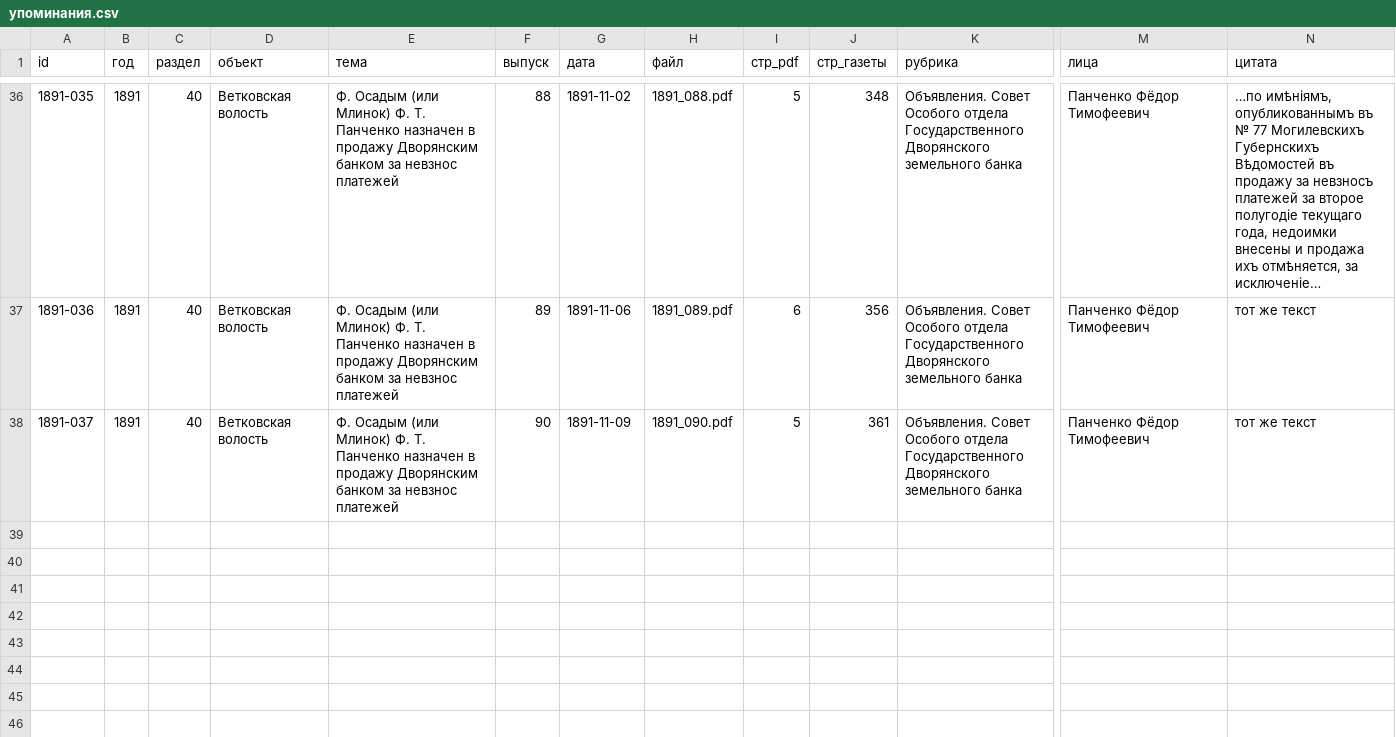
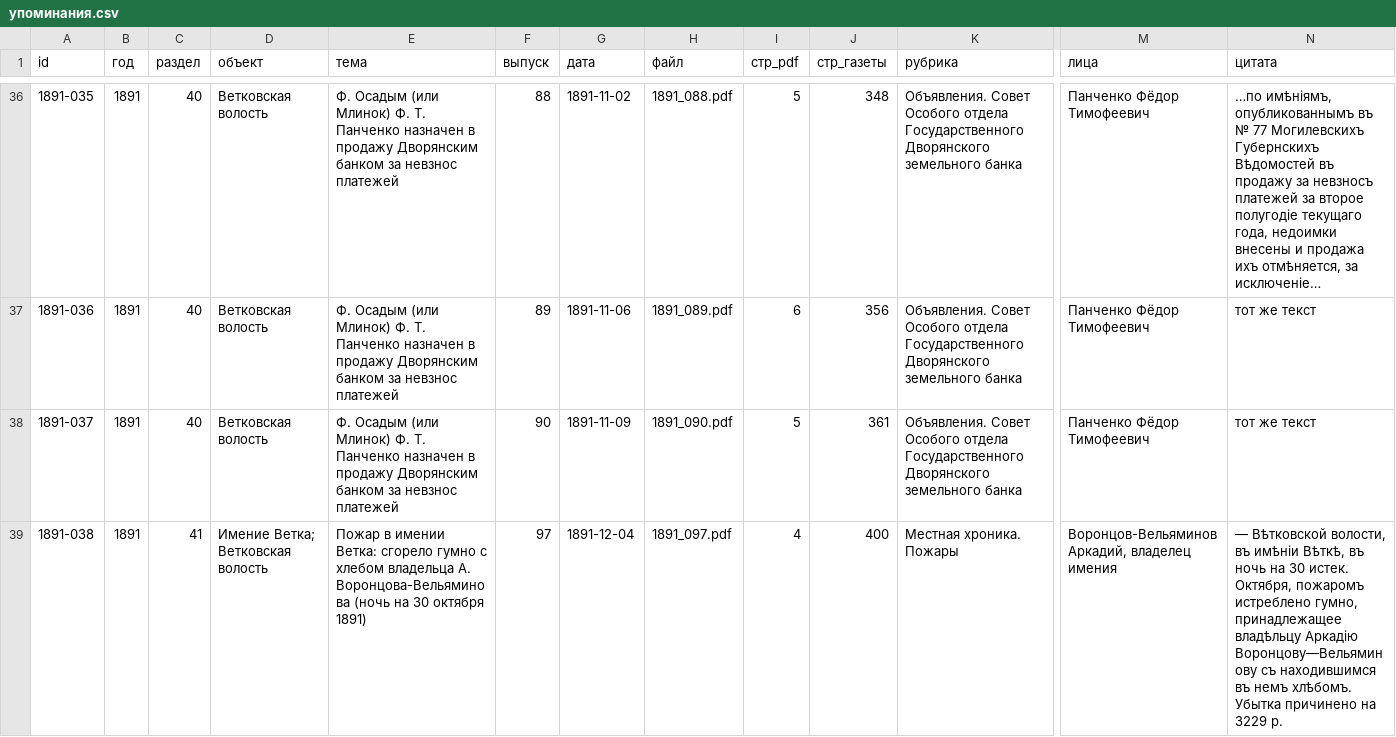
Before and after one commit to Prost3333/mogilev-vedomosti, a CSV file: данные/1891/упоминания.csv, drawn as a sheet; only a part is shown, gaps mark what is left out; long unchanged cells end in …; rows hold the shown columns only; the diff names each change by its address in the sheet, - before the commit and + after, or states it on an @@ line.

```diff
--- a/данные/1891/упоминания.csv
+++ b/данные/1891/упоминания.csv
+row 39: 1891-038 | 1891 | 41 | Имение Ветка; Ветковская волость | Пожар в имении Ветка: сгорело гумно с хлебом владельца А. Воронцова-Вельяминова (ночь на 30 октября 1891) | 97 | 1891-12-04 | 1891_097.pdf | 4 | 400 | Местная хроника. Пожары | Воронцов-Вельяминов Аркадий, владелец имения | — Вѣтковской волости, въ имѣніи Вѣткѣ, въ ночь на 30 истек. Октября, пожаромъ истреблено гумно, принадлежащее владѣльцу Аркадію Воронцову—Вельяминову съ находившимся въ немъ хлѣбомъ. Убытка причинено на 3229 р.
```
Also changed, not shown: данные/1891/выпуски.csv, 3 other files.
